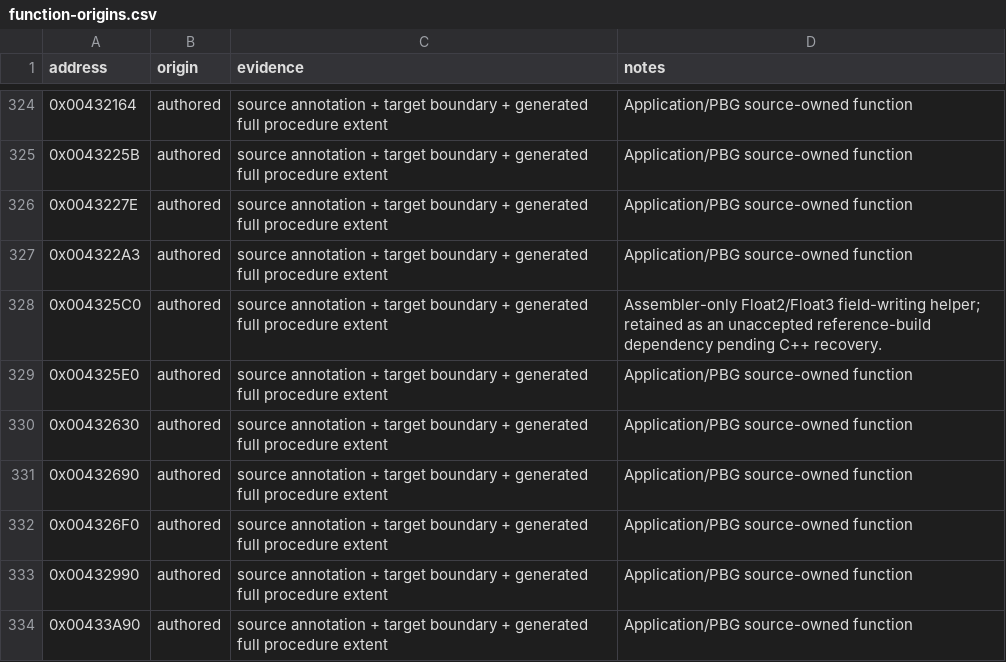
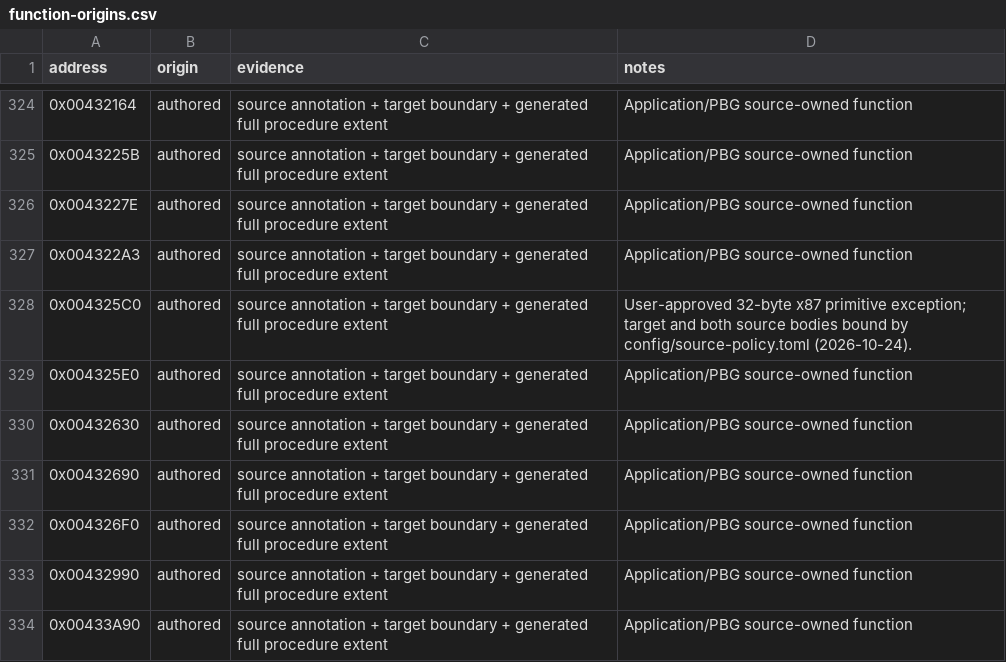
Before and after one commit to N0zoM1z0/th07, a CSV file: config/function-origins.csv, drawn as a sheet; only a part is shown, gaps mark what is left out.

```diff
--- a/config/function-origins.csv
+++ b/config/function-origins.csv
@@ -327,3 +327,3 @@ address,origin,evidence,notes
 0x004322A3,authored,source annotation + target boundary + generated full procedure extent,Application/PBG source-owned function
-0x004325C0,authored,source annotation + target boundary + generated full procedure extent,Assembler-only Float2/Float3 field-writing helper; retained as an unaccepted reference-build dependency pending C++ recovery.
+0x004325C0,authored,source annotation + target boundary + generated full procedure extent,User-approved 32-byte x87 primitive exception; target and both source bodies bound by config/source-policy.toml (2026-10-24).
 0x004325E0,authored,source annotation + target boundary + generated full procedure extent,Application/PBG source-owned function
```
Also changed, not shown: config/functions.csv, config/matches.csv, 19 other files.
